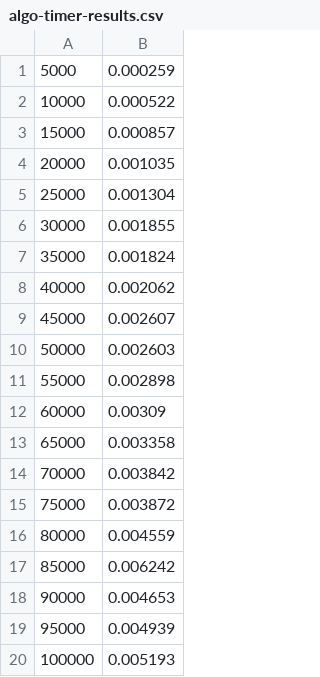
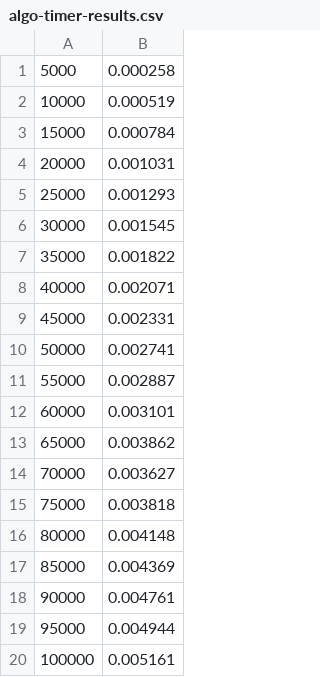
Before and after one commit to TBrockster/algo-timing-framework, a CSV file: algo-timer-results.csv, drawn as a sheet.

```diff
--- a/algo-timer-results.csv
+++ b/algo-timer-results.csv
@@ -1,20 +1,20 @@
-5000,0.000259
-10000,0.000522
-15000,0.000857
-20000,0.001035
-25000,0.001304
-30000,0.001855
-35000,0.001824
-40000,0.002062
-45000,0.002607
-50000,0.002603
-55000,0.002898
-60000,0.00309
-65000,0.003358
-70000,0.003842
-75000,0.003872
-80000,0.004559
-85000,0.006242
-90000,0.004653
-95000,0.004939
-100000,0.005193
+5000,0.000258
+10000,0.000519
+15000,0.000784
+20000,0.001031
+25000,0.001293
+30000,0.001545
+35000,0.001822
+40000,0.002071
+45000,0.002331
+50000,0.002741
+55000,0.002887
+60000,0.003101
+65000,0.003862
+70000,0.003627
+75000,0.003818
+80000,0.004148
+85000,0.004369
+90000,0.004761
+95000,0.004944
+100000,0.005161
```
Also changed, not shown: 1 other file.
